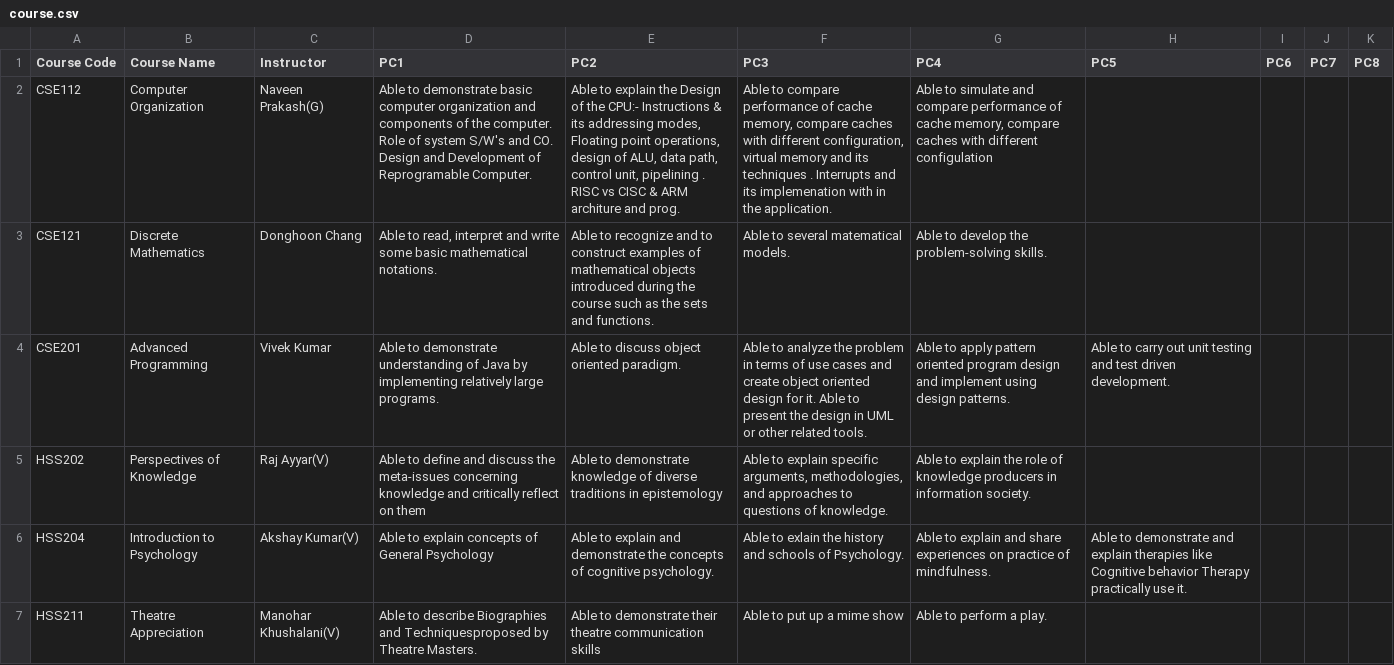
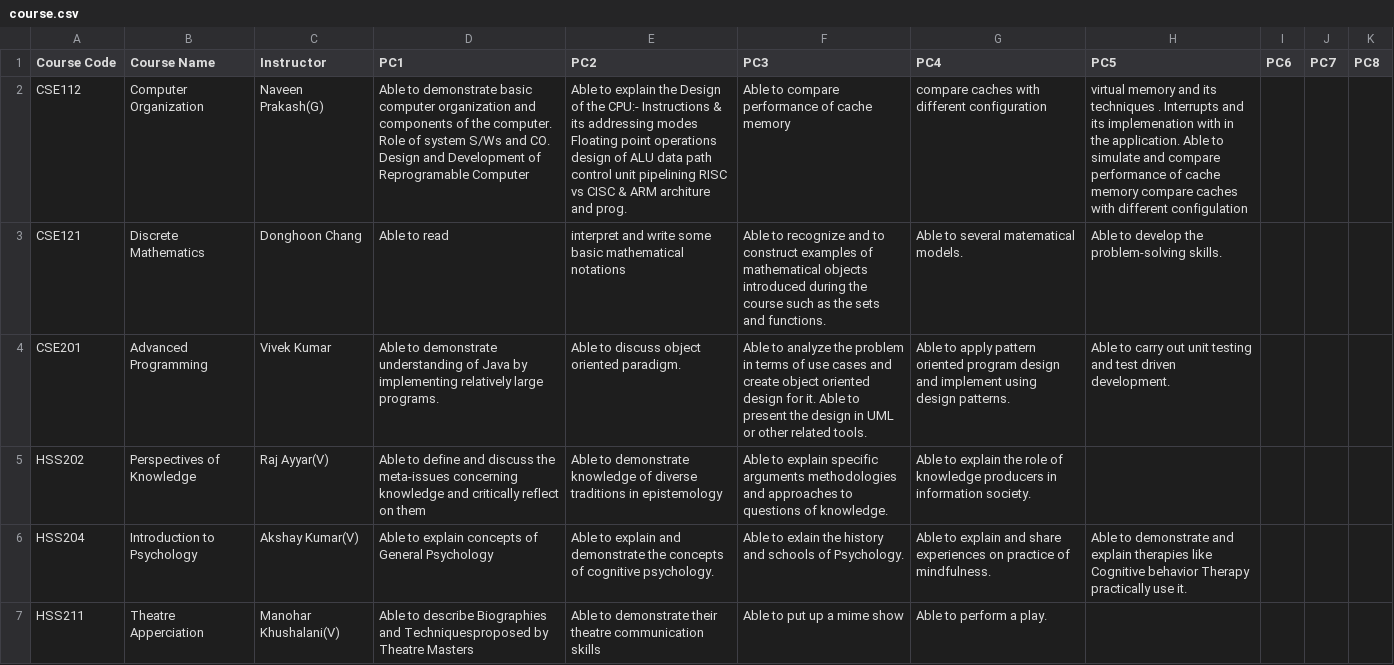
Before and after one commit to Kvatsx/Book-My-Classroom, a CSV file: Login Page JavaFx/AP-Project-Try-1/src/Data/course.csv, drawn as a sheet; only a part is shown; the diff covers the shown part only; the diff names each change by its address in the sheet, - before the commit and + after, or states it on an @@ line.

```diff
--- a/Login Page JavaFx/AP-Project-Try-1/src/Data/course.csv
+++ b/Login Page JavaFx/AP-Project-Try-1/src/Data/course.csv
-D2 (PC1): …of system S/W's and CO. Design and Development of Reprogramable Computer.
+D2 (PC1): …of system S/Ws and CO. Design and Development of Reprogramable Computer
-E2 (PC2): …its addressing modes, Floating point operations, design of ALU, data path, control unit, pipelining . RISC vs…
+E2 (PC2): …its addressing modes Floating point operations design of ALU data path control unit pipelining RISC vs…
-F2 (PC3): …of cache memory, compare caches with different configuration, virtual memory and its techniques . Interrupts and its implemenation with in the application.
+F2 (PC3): …of cache memory
-G2 (PC4): Able to simulate and compare performance of cache memory, compare caches with different configulation
+G2 (PC4): compare caches with different configuration
-H2 (PC5): (empty)
+H2 (PC5): virtual memory and its techniques . Interrupts and its implemenation with in the application. Able to simulate and compare performance of cache memory compare caches with different configulation
-D3 (PC1): Able to read, interpret and write some basic mathematical notations.
+D3 (PC1): Able to read
-E3 (PC2): Able to recognize and to construct examples of mathematical objects introduced during the course such as the sets and functions.
+E3 (PC2): interpret and write some basic mathematical notations
-F3 (PC3): Able to several matematical models.
+F3 (PC3): Able to recognize and to construct examples of mathematical objects introduced during the course such as the sets and functions.
-G3 (PC4): Able to develop the problem-solving skills.
+G3 (PC4): Able to several matematical models.
-H3 (PC5): (empty)
+H3 (PC5): Able to develop the problem-solving skills.
-F5 (PC3): …explain specific arguments, methodologies, and approaches…
+F5 (PC3): …explain specific arguments methodologies and approaches…
-B7 (Course Name): Theatre Appreciation
+B7 (Course Name): Theatre Apperciation
-D7 (PC1): …by Theatre Masters.
+D7 (PC1): …by Theatre Masters
```
Also changed, not shown: 1 removed row and 33 edited cells elsewhere in this file, Login Page JavaFx/AP-Project-Try-1/build/classes/Data/course.csv, Login Page JavaFx/AP-Project-Try-1/build/classes/Data/timetable.csv, 29 other files.
